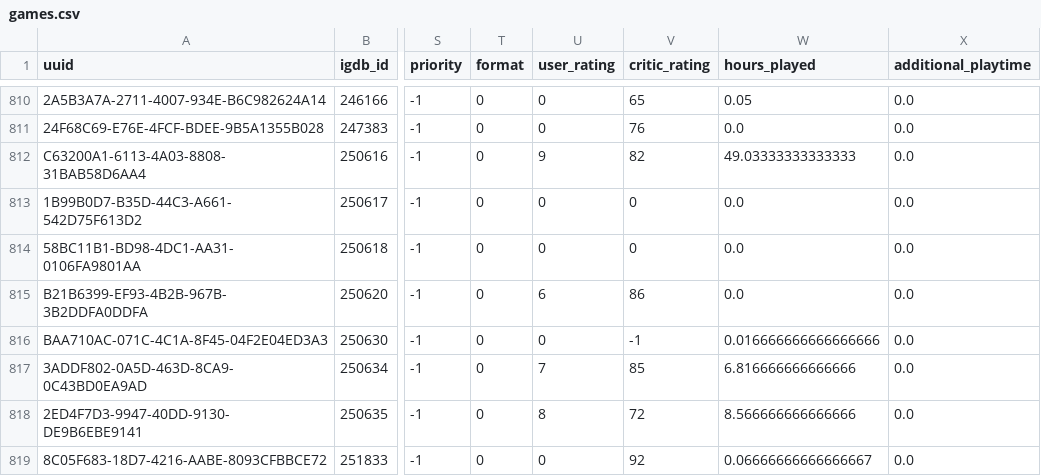
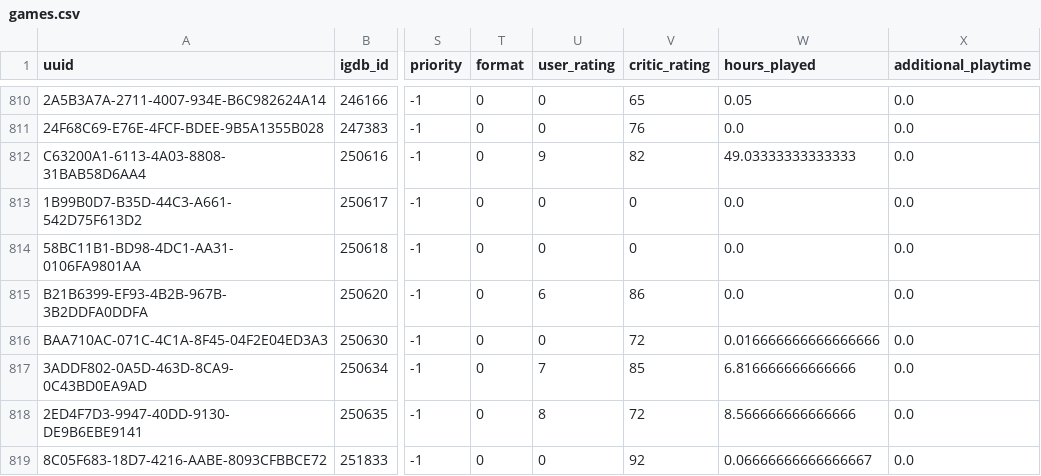
Before and after one commit to josh/gametrack-data, a CSV file: games.csv, drawn as a sheet; only a part is shown, gaps mark what is left out; the diff names each change by its address in the sheet, - before the commit and + after, or states it on an @@ line.

Commit message:
Update data

```diff
--- a/games.csv
+++ b/games.csv
-V816 (critic_rating): -1
+V816 (critic_rating): 72
```
